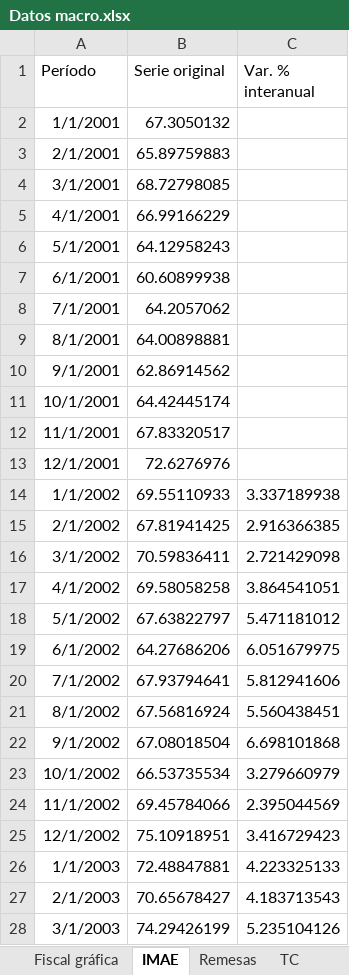
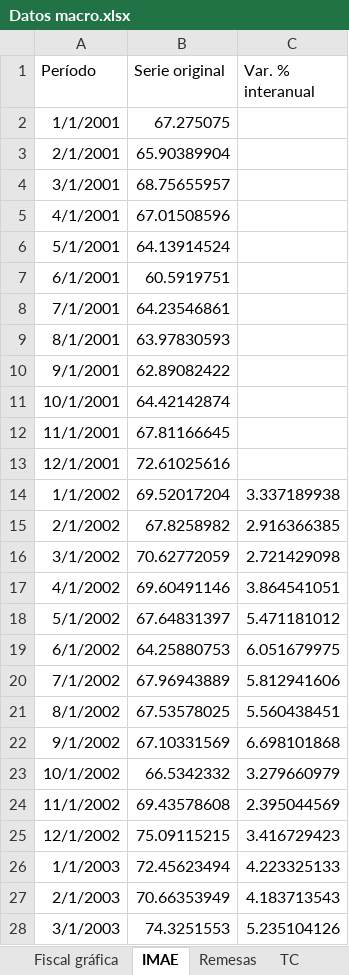
Before and after one commit to aseguradoracgit/Indicadores-macro, an Excel workbook: Datos macro.xlsx, sheet IMAE, drawn as a sheet; only a part is shown; values as stored, in another font and other column widths than the file's, no borders; table styles not drawn; 2 other sheets too large or unreadable and not compared; the diff covers the shown part only; the diff names each change by its address in the sheet, - before the commit and + after, or states it on an @@ line.

```diff
--- a/Datos macro.xlsx (sheet IMAE)
+++ b/Datos macro.xlsx (sheet IMAE)
-B2 (Serie original): 67.3050132
+B2 (Serie original): 67.275075
-B3 (Serie original): 65.89759883
+B3 (Serie original): 65.90389904
-B4 (Serie original): 68.72798085
+B4 (Serie original): 68.75655957
-B5 (Serie original): 66.99166229
+B5 (Serie original): 67.01508596
-B6 (Serie original): 64.12958243
+B6 (Serie original): 64.13914524
-B7 (Serie original): 60.60899938
+B7 (Serie original): 60.5919751
-B8 (Serie original): 64.2057062
+B8 (Serie original): 64.23546861
-B9 (Serie original): 64.00898881
+B9 (Serie original): 63.97830593
-B10 (Serie original): 62.86914562
+B10 (Serie original): 62.89082422
-B11 (Serie original): 64.42445174
+B11 (Serie original): 64.42142874
-B12 (Serie original): 67.83320517
+B12 (Serie original): 67.81166645
-B13 (Serie original): 72.6276976
+B13 (Serie original): 72.61025616
-B14 (Serie original): 69.55110933
+B14 (Serie original): 69.52017204
-B15 (Serie original): 67.81941425
+B15 (Serie original): 67.8258982
-B16 (Serie original): 70.59836411
+B16 (Serie original): 70.62772059
-B17 (Serie original): 69.58058258
+B17 (Serie original): 69.60491146
-B18 (Serie original): 67.63822797
+B18 (Serie original): 67.64831397
-B19 (Serie original): 64.27686206
+B19 (Serie original): 64.25880753
-B20 (Serie original): 67.93794641
+B20 (Serie original): 67.96943889
-B21 (Serie original): 67.56816924
+B21 (Serie original): 67.53578025
-B22 (Serie original): 67.08018504
+B22 (Serie original): 67.10331569
-B23 (Serie original): 66.53735534
+B23 (Serie original): 66.5342332
-B24 (Serie original): 69.45784066
+B24 (Serie original): 69.43578608
-B25 (Serie original): 75.10918951
+B25 (Serie original): 75.09115215
-B26 (Serie original): 72.48847881
+B26 (Serie original): 72.45623494
-B27 (Serie original): 70.65678427
+B27 (Serie original): 70.66353949
-B28 (Serie original): 74.29426199
+B28 (Serie original): 74.3251553
```
Also changed, not shown: 2 added rows and 365 edited cells elsewhere in this sheet, sheet IMAE sectores, sheet IMAE para s, sheet $, sheet Q, sheet TC, sheet IMAE regresion, 8 more sheets, charts or pictures.
